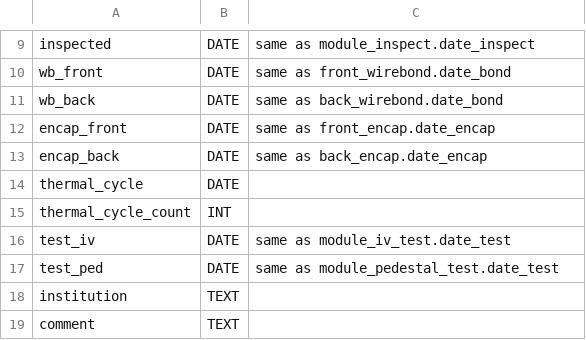
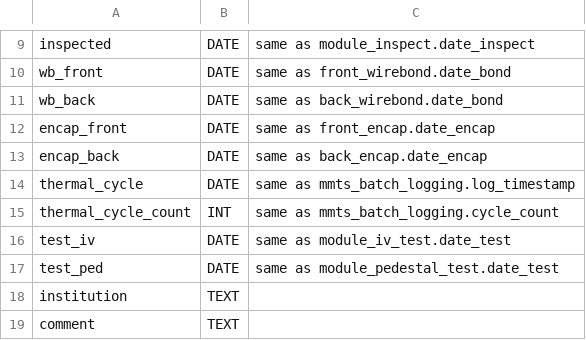
Before and after one commit to cmu-hgc-mac/HGC_DB_postgres, a CSV file: dbase_info/postgres_tables/module_info.csv, drawn as a sheet; only a part is shown, gaps mark what is left out.

Commit message:
thermal cycle

```diff
--- a/dbase_info/postgres_tables/module_info.csv
+++ b/dbase_info/postgres_tables/module_info.csv
@@ -13,4 +13,4 @@ encap_front,DATE,same as front_encap.date_encap,,
 encap_back,DATE,same as back_encap.date_encap,,
-thermal_cycle,DATE,,,
-thermal_cycle_count,INT,,,
+thermal_cycle,DATE,same as mmts_batch_logging.log_timestamp,,
+thermal_cycle_count,INT,same as mmts_batch_logging.cycle_count,,
 test_iv,DATE,same as module_iv_test.date_test,,
```
